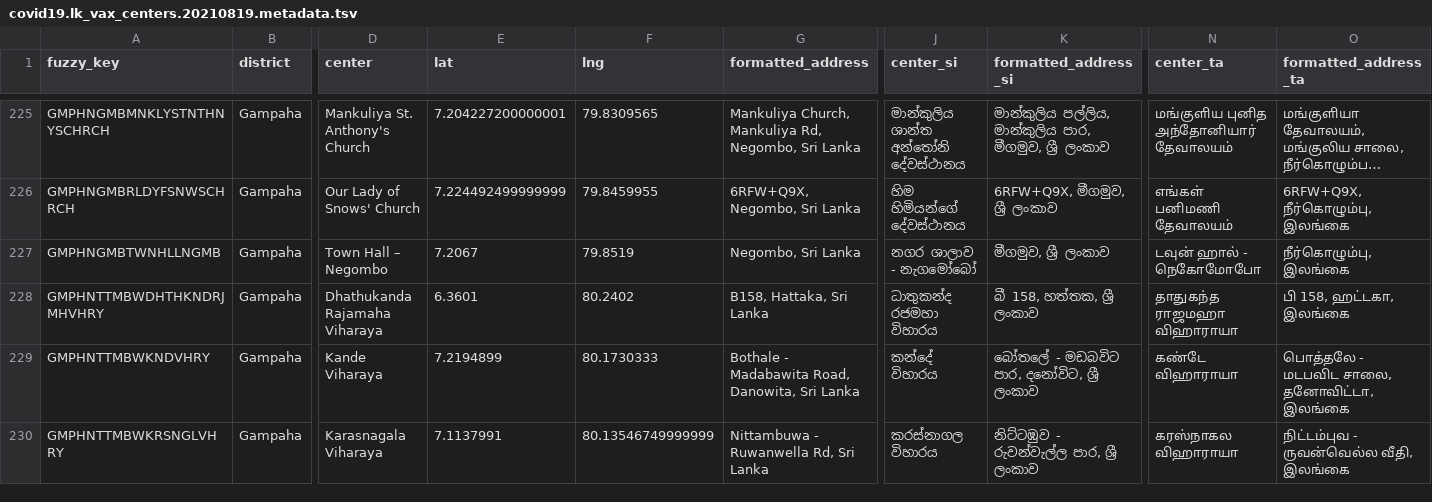
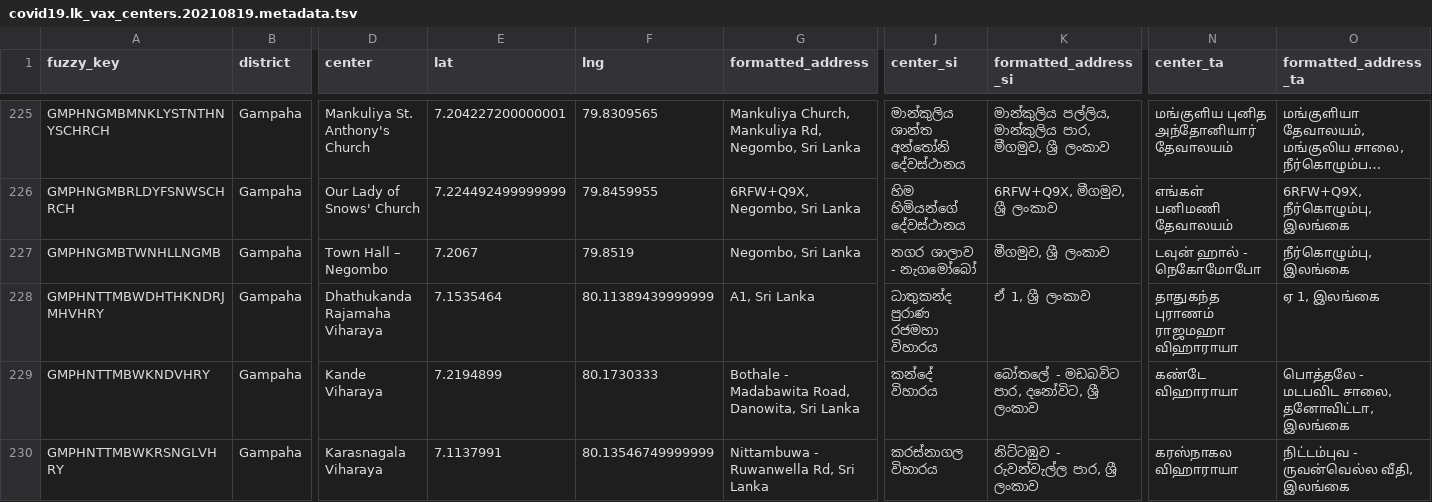
Before and after one commit to nuuuwan/covid19, a TSV file: covid19.lk_vax_centers.20210819.metadata.tsv, drawn as a sheet; only a part is shown, gaps mark what is left out; long unchanged cells end in …; the diff covers the shown part only; the diff names each change by its address in the sheet, - before the commit and + after, or states it on an @@ line.

```diff
--- a/covid19.lk_vax_centers.20210819.metadata.tsv
+++ b/covid19.lk_vax_centers.20210819.metadata.tsv
-E228 (lat): 6.3601
+E228 (lat): 7.1535464
-F228 (lng): 80.2402
+F228 (lng): 80.11389439999999
-G228 (formatted_address): B158, Hattaka, Sri Lanka
+G228 (formatted_address): A1, Sri Lanka
-J228 (center_si): ධාතුකන්ද රජමහා විහාරය
+J228 (center_si): ධාතුකන්ද පුරාණ රජමහා විහාරය
-K228 (formatted_address_si): බී 158, හත්තක, ශ්‍රී ලංකාව
+K228 (formatted_address_si): ඒ 1, ශ්‍රී ලංකාව
-N228 (center_ta): தாதுகந்த ராஜமஹா விஹாராயா
+N228 (center_ta): தாதுகந்த புராணம் ராஜமஹா விஹாராயா
-O228 (formatted_address_ta): பி 158, ஹட்டகா, இலங்கை
+O228 (formatted_address_ta): ஏ 1, இலங்கை
```
Also changed, not shown: 123 edited cells elsewhere in this file, covid19.lk_vax_centers.20210820.metadata.tsv, covid19.lk_vax_centers.20210820.tsv, 8 other files.
